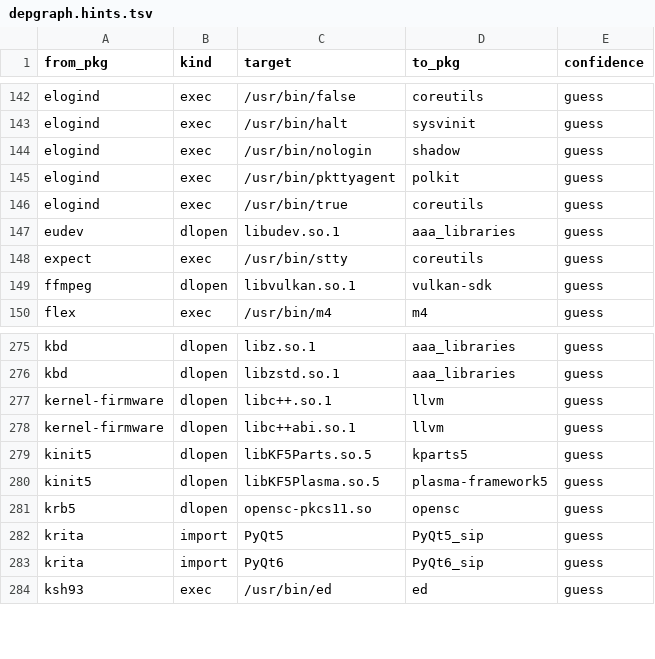
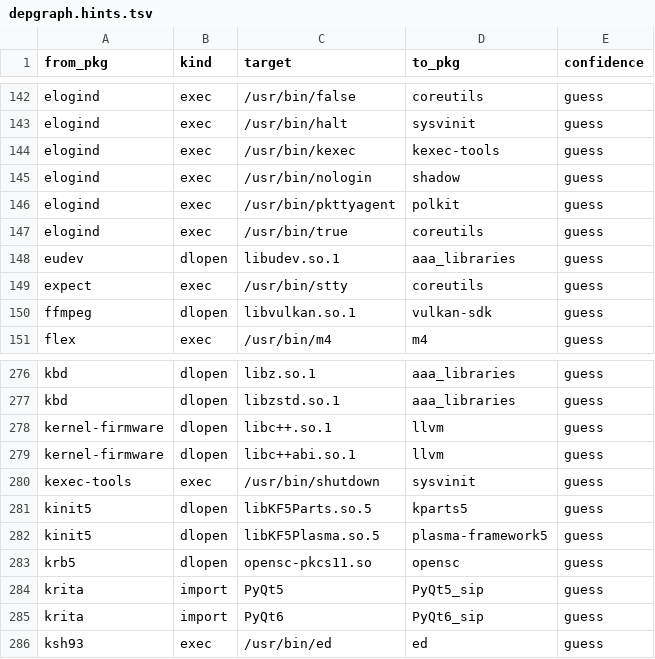
Before and after one commit to rizitis/Slackware64-Current-sofiles, a TSV file: depgraph.hints.tsv, drawn as a sheet; only a part is shown, gaps mark what is left out; the diff names each change by its address in the sheet, - before the commit and + after, or states it on an @@ line.

```diff
--- a/depgraph.hints.tsv
+++ b/depgraph.hints.tsv
+row 144: elogind | exec | /usr/bin/kexec | kexec-tools | guess
+row 280: kexec-tools | exec | /usr/bin/shutdown | sysvinit | guess
```
Also changed, not shown: depgraph.closure.tsv, 11 other files.
